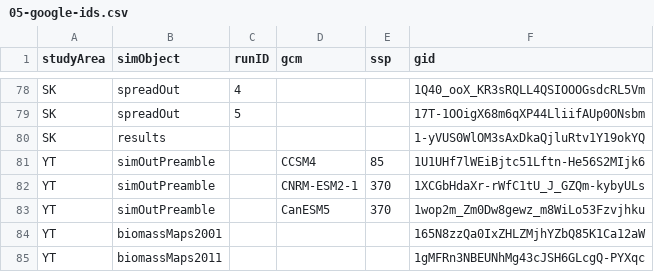
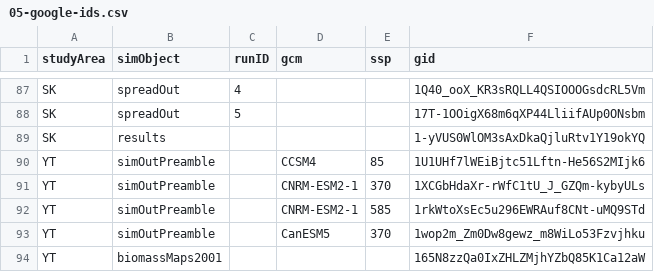
Before and after one commit to PredictiveEcology/WBI_forecasts, a CSV file: 05-google-ids.csv, drawn as a sheet; only a part is shown, gaps mark what is left out; the shorter side is filled out with more unchanged rows; the diff covers the shown part only; the diff names each change by its address in the sheet, - before the commit and + after, or states it on an @@ line.

```diff
--- a/05-google-ids.csv
+++ b/05-google-ids.csv
+row 92: YT | simOutPreamble |  | CNRM-ESM2-1 | 585 | 1rkWtoXsEc5u296EWRAuf8CNt-uMQ9STd
```
Also changed, not shown: 9 added rows elsewhere in this file, 39 other files.
